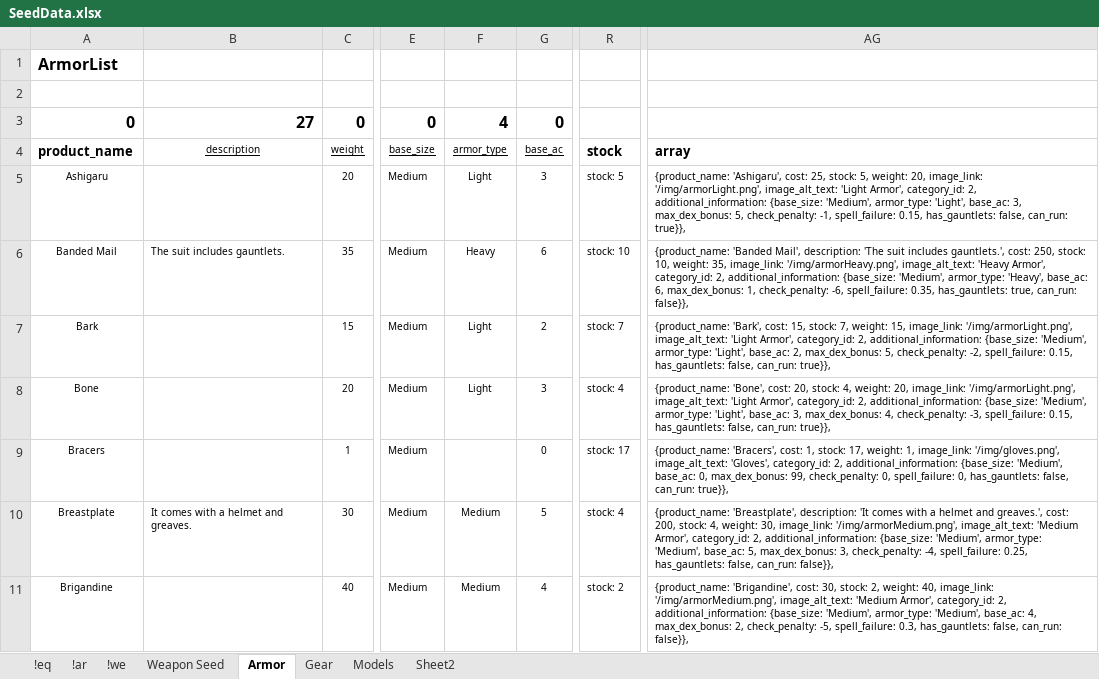
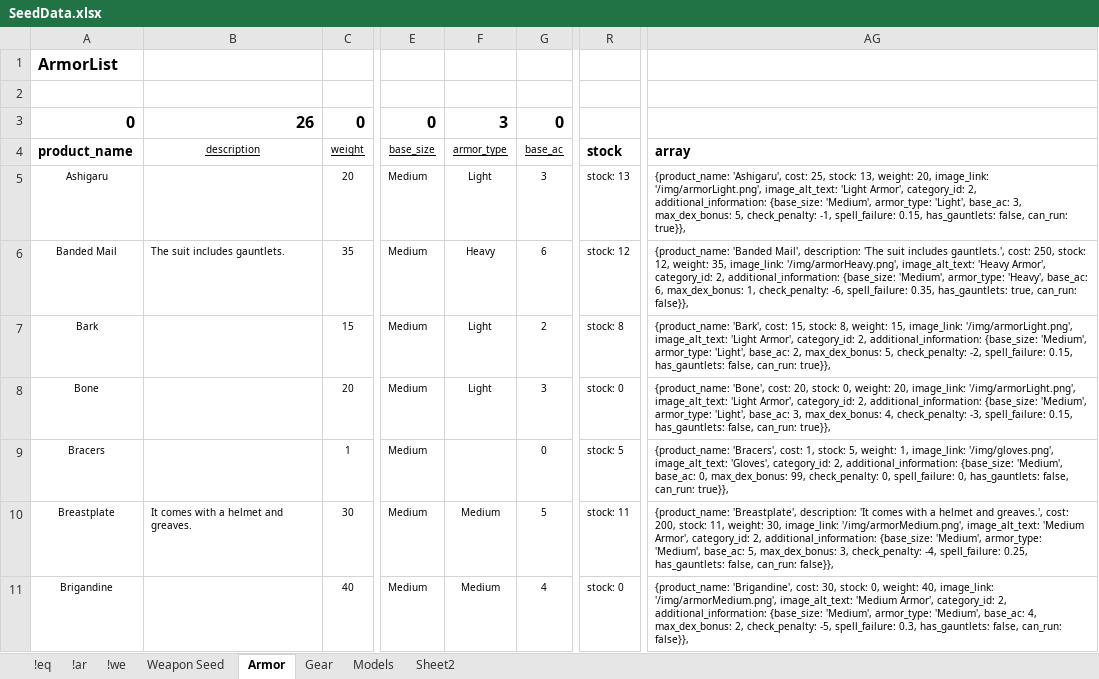
Before and after one commit to Chip-L/shop-a-lot, an Excel workbook: Misc/SeedData.xlsx, sheet Armor, drawn as a sheet; only a part is shown, gaps mark what is left out; values as stored, in another font and other column widths than the file's, no borders; the diff covers the shown part only; the diff names each change by its address in the sheet, - before the commit and + after, or states it on an @@ line.

```diff
--- a/Misc/SeedData.xlsx (sheet Armor)
+++ b/Misc/SeedData.xlsx (sheet Armor)
-B3: 27
+B3: 26
-F3: 4
+F3: 3
-R5: stock: 5
+R5: stock: 13
-AG5: …25, stock: 5, weight: 20,…
+AG5: …25, stock: 13, weight: 20,…
-R6: stock: 10
+R6: stock: 12
-AG6: …250, stock: 10, weight: 35,…
+AG6: …250, stock: 12, weight: 35,…
-R7: stock: 7
+R7: stock: 8
-AG7: …15, stock: 7, weight: 15,…
+AG7: …15, stock: 8, weight: 15,…
-R8: stock: 4
+R8: stock: 0
-AG8: …20, stock: 4, weight: 20,…
+AG8: …20, stock: 0, weight: 20,…
-R9: stock: 17
+R9: stock: 5
-AG9: …1, stock: 17, weight: 1,…
+AG9: …1, stock: 5, weight: 1,…
-R10: stock: 4
+R10: stock: 11
-AG10: …200, stock: 4, weight: 30,…
+AG10: …200, stock: 11, weight: 30,…
-R11: stock: 2
+R11: stock: 0
-AG11: …30, stock: 2, weight: 40,…
+AG11: …30, stock: 0, weight: 40,…
```
Also changed, not shown: 1 removed row and 70 edited cells elsewhere in this sheet, sheet Weapon Seed, sheet Gear, sheet Sheet2, formulas that keep their value, 3 other files.
